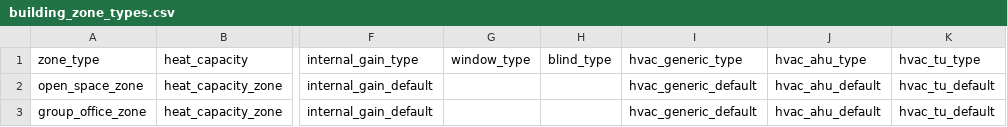
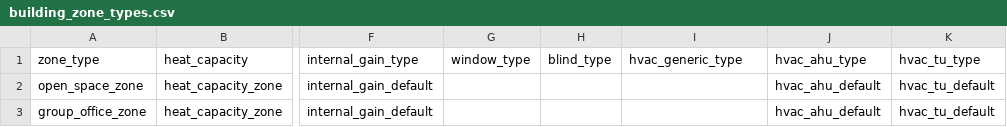
Before and after one commit to mesmo-dev/cobmo, a CSV file: data/building_zone_types.csv, drawn as a sheet; only a part is shown, gaps mark what is left out; the diff names each change by its address in the sheet, - before the commit and + after, or states it on an @@ line.

```diff
--- a/data/building_zone_types.csv
+++ b/data/building_zone_types.csv
-I2:I3: hvac_generic_default
+I2:I3: (empty)
```
Also changed, not shown: data/building_storage_types.csv, 4 other files.
